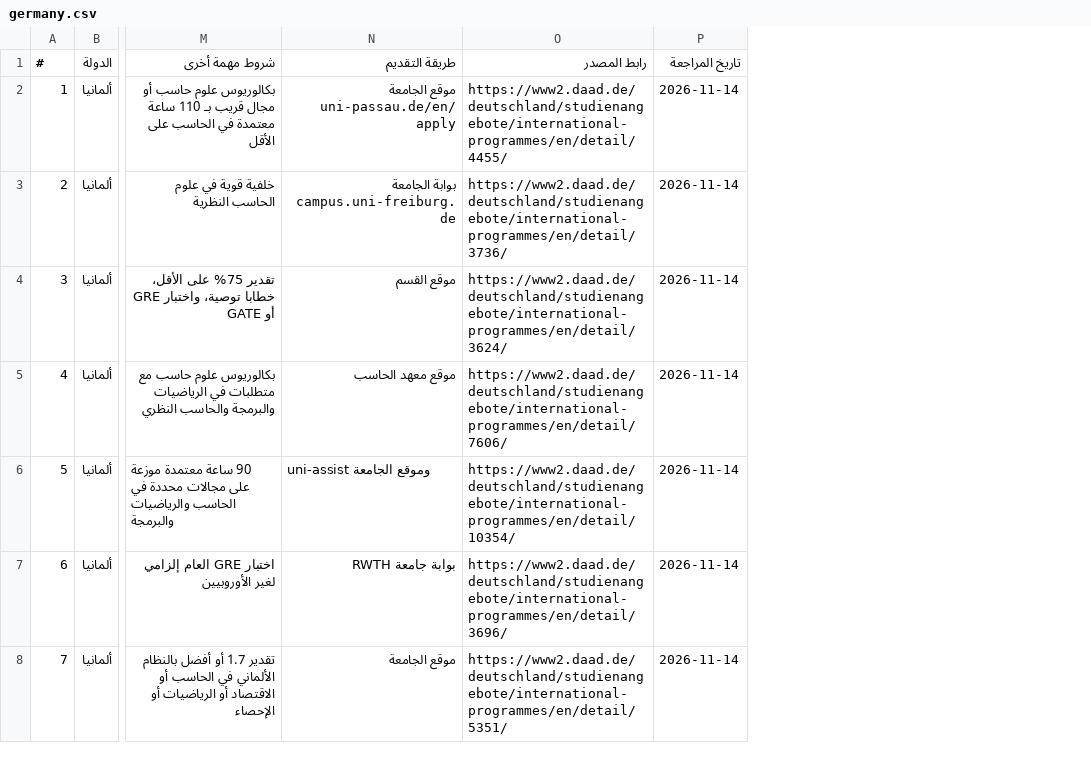
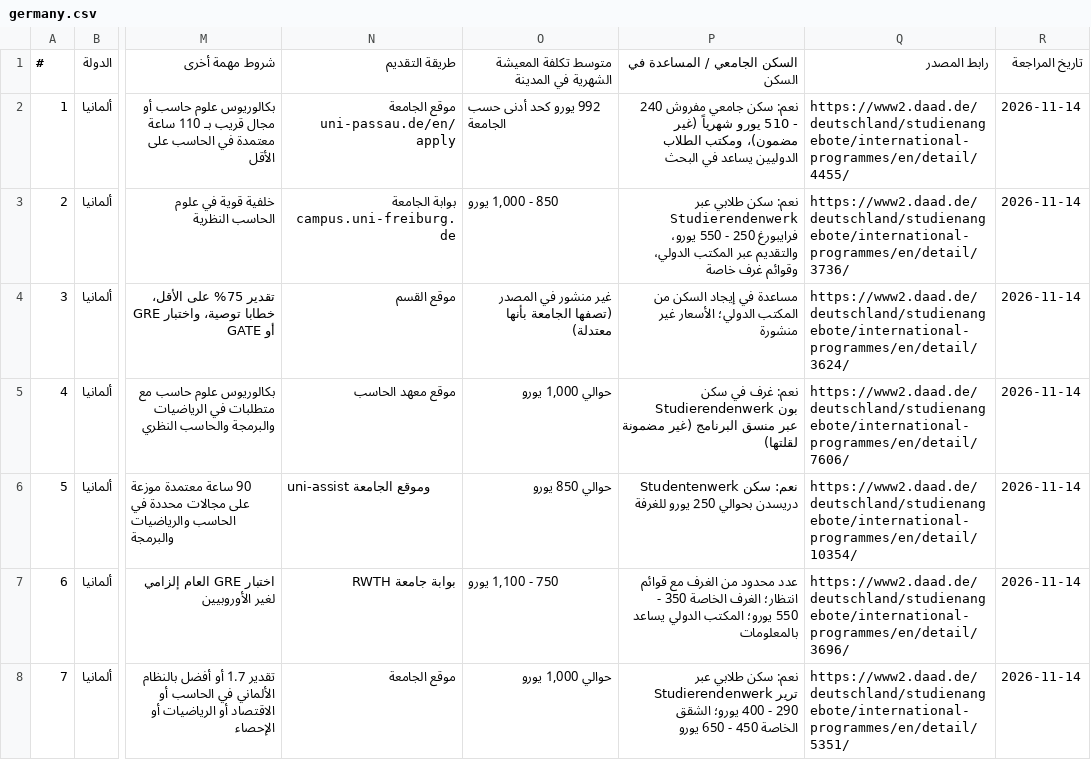
Before and after one commit to timelmallah-cpu/mynewgate, a CSV file: data/programmes/germany.csv, drawn as a sheet; only a part is shown, gaps mark what is left out; the diff covers the shown part only; the diff names each change by its address in the sheet, - before the commit and + after, or states it on an @@ line.

```diff
--- a/data/programmes/germany.csv
+++ b/data/programmes/germany.csv
+column O, rows 1-8: متوسط تكلفة المعيشة الشهرية في المدينة | 992 يورو كحد أدنى حسب الجامعة | 850 - 1,000 يورو | غير منشور في المصدر (تصفها الجامعة بأنها معتدلة) | حوالي 1,000 يورو | حوالي 850 يورو | 750 - 1,100 يورو | حوالي 1,000 يورو
+column P, rows 1-8: السكن الجامعي / المساعدة في السكن | نعم: سكن جامعي مفروش 240 - 510 يورو شهرياً (غير مضمون)، ومكتب الطلاب الدوليين يساعد في البحث | نعم: سكن طلابي عبر Studierendenwerk فرايبورغ 250 - 550 يورو، والتقديم عبر المكتب الدولي، وقوائم غرف خاصة | مساعدة في إيجاد السكن من المكتب الدولي؛ الأسعار غير منشورة | نعم: غرف في سكن Studierendenwerk بون عبر منسق البرنامج (غير مضمونة لقلتها) | نعم: سكن Studentenwerk دريسدن بحوالي 250 يورو للغرفة | عدد محدود من الغرف مع قوائم انتظار؛ الغرف الخاصة 350 - 550 يورو؛ المكتب الدولي يساعد بالمعلومات | نعم: سكن طلابي عبر Studierendenwerk ترير 290 - 400 يورو؛ الشقق الخاصة 450 - 650 يورو
```
Also changed, not shown: 3 edited cells elsewhere in this file.
